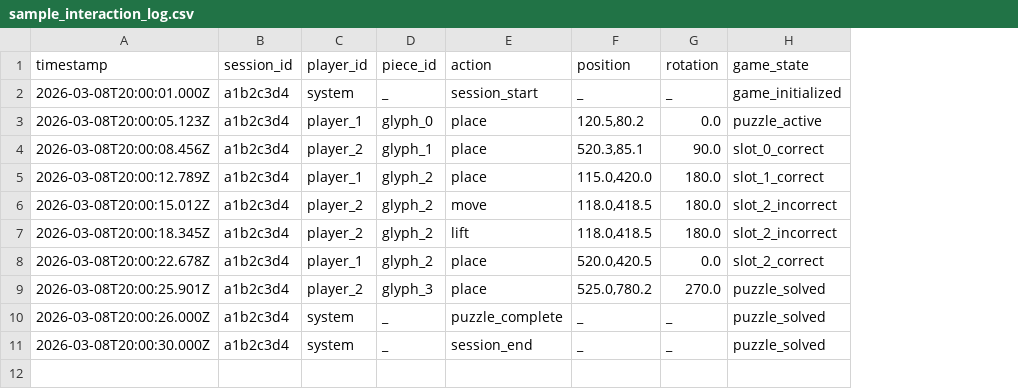
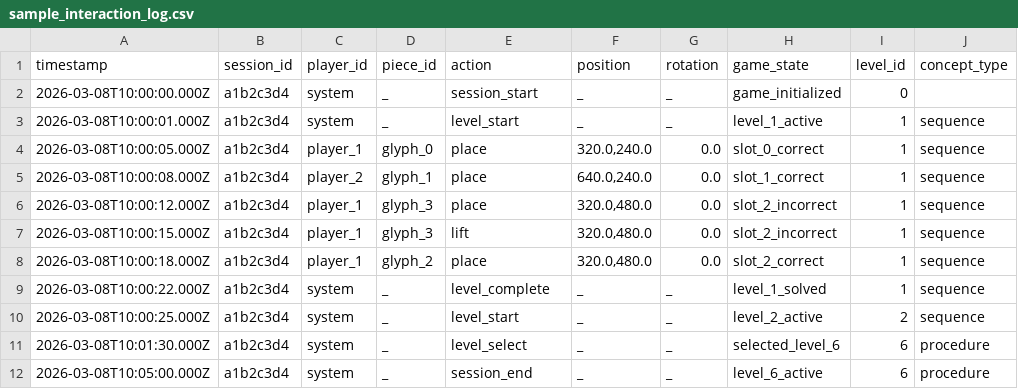
Before and after one commit to seeincodes/BoardOfEducation, a CSV file: BoardOfEducation/sample_interaction_log.csv, drawn as a sheet; removed rows and columns are numbered as before the commit, all else as after; the diff names each change by its address in the sheet, - before the commit and + after, or states it on an @@ line.

Commit message:
chore: remove old files, update docs and sample CSV for level system

```diff
--- a/BoardOfEducation/sample_interaction_log.csv
+++ b/BoardOfEducation/sample_interaction_log.csv
+column I (level_id), row 2: 0; rows 4-9: all 1; row 12: 6
+column J (concept_type), rows 4-9: all sequence; row 12: procedure
-A2 (timestamp): 2026-03-08T20:00:01.000Z
+A2 (timestamp): 2026-03-08T10:00:00.000Z
+row 3: 2026-03-08T10:00:01.000Z | a1b2c3d4 | system | _ | level_start | _ | _ | level_1_active | 1 | sequence
-A4 (timestamp): 2026-03-08T20:00:05.123Z
+A4 (timestamp): 2026-03-08T10:00:05.000Z
-F4 (position): 120.5,80.2
+F4 (position): 320.0,240.0
-H4 (game_state): puzzle_active
+H4 (game_state): slot_0_correct
-A5 (timestamp): 2026-03-08T20:00:08.456Z
+A5 (timestamp): 2026-03-08T10:00:08.000Z
-F5 (position): 520.3,85.1
+F5 (position): 640.0,240.0
-G5 (rotation): 90.0
+G5 (rotation): 0.0
-H5 (game_state): slot_0_correct
+H5 (game_state): slot_1_correct
-A6 (timestamp): 2026-03-08T20:00:12.789Z
+A6 (timestamp): 2026-03-08T10:00:12.000Z
-D6 (piece_id): glyph_2
+D6 (piece_id): glyph_3
-F6 (position): 115.0,420.0
+F6 (position): 320.0,480.0
-G6 (rotation): 180.0
+G6 (rotation): 0.0
-H6 (game_state): slot_1_correct
+H6 (game_state): slot_2_incorrect
-row 6: 2026-03-08T20:00:15.012Z | a1b2c3d4 | player_2 | glyph_2 | move | 118.0,418.5 | 180.0 | slot_2_incorrect
-A7 (timestamp): 2026-03-08T20:00:18.345Z
+A7 (timestamp): 2026-03-08T10:00:15.000Z
-C7 (player_id): player_2
+C7 (player_id): player_1
-D7 (piece_id): glyph_2
+D7 (piece_id): glyph_3
-F7 (position): 118.0,418.5
+F7 (position): 320.0,480.0
-G7 (rotation): 180.0
+G7 (rotation): 0.0
-A8 (timestamp): 2026-03-08T20:00:22.678Z
+A8 (timestamp): 2026-03-08T10:00:18.000Z
-F8 (position): 520.0,420.5
+F8 (position): 320.0,480.0
-row 9: 2026-03-08T20:00:25.901Z | a1b2c3d4 | player_2 | glyph_3 | place | 525.0,780.2 | 270.0 | puzzle_solved
-A9 (timestamp): 2026-03-08T20:00:26.000Z
+A9 (timestamp): 2026-03-08T10:00:22.000Z
-E9 (action): puzzle_complete
+E9 (action): level_complete
-H9 (game_state): puzzle_solved
+H9 (game_state): level_1_solved
+row 10: 2026-03-08T10:00:25.000Z | a1b2c3d4 | system | _ | level_start | _ | _ | level_2_active | 2 | sequence
+row 11: 2026-03-08T10:01:30.000Z | a1b2c3d4 | system | _ | level_select | _ | _ | selected_level_6 | 6 | procedure
-A12 (timestamp): 2026-03-08T20:00:30.000Z
+A12 (timestamp): 2026-03-08T10:05:00.000Z
-H12 (game_state): puzzle_solved
+H12 (game_state): level_6_active
```
Also changed, not shown: 5 other files.
